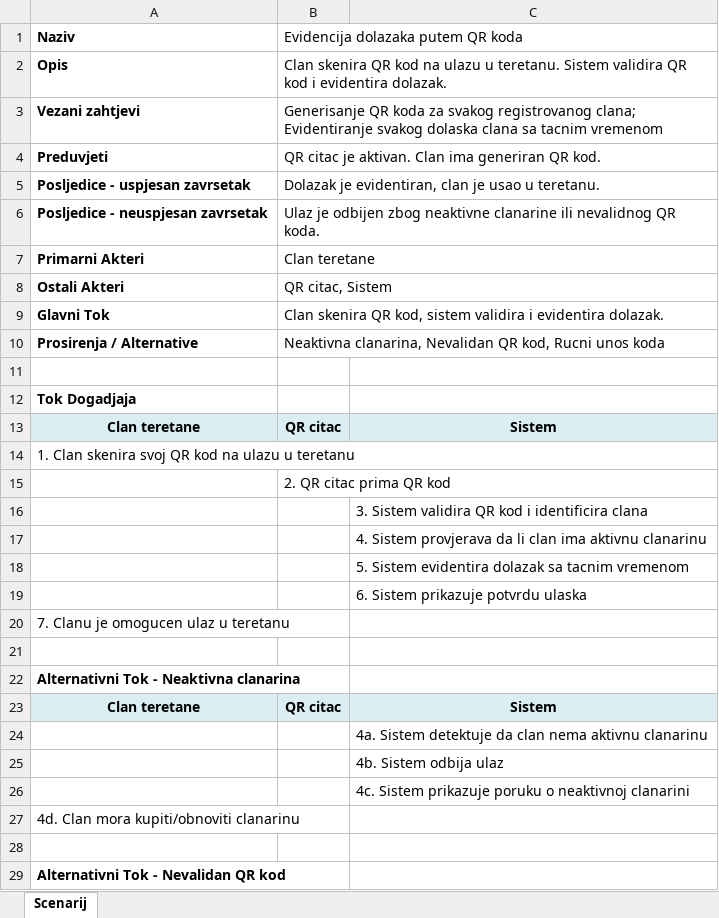
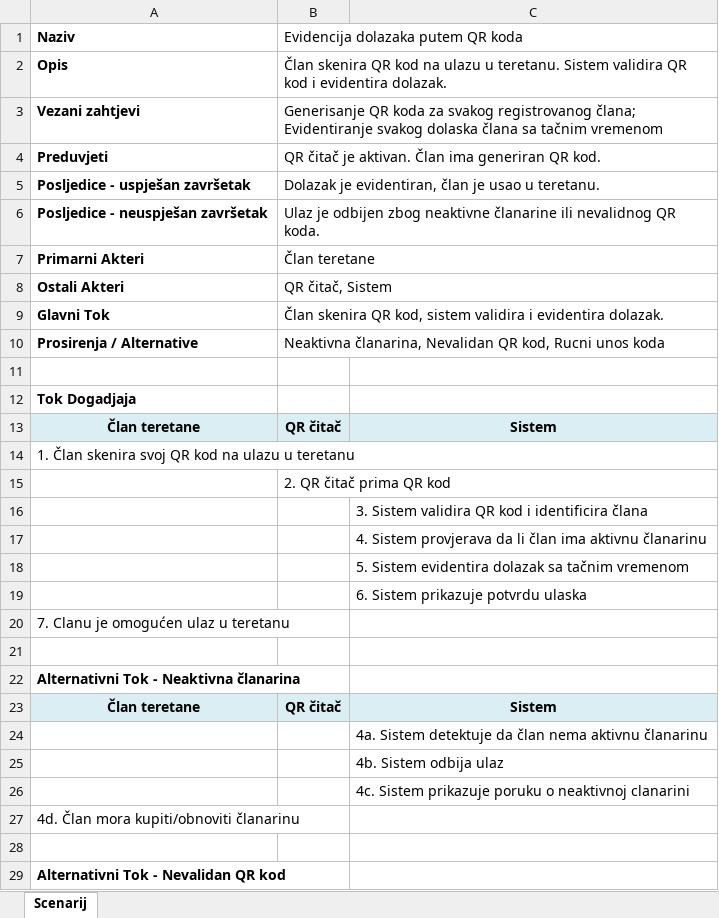
Before and after one commit to ooad-2025-26/Grupa3-Tim3, an Excel workbook: TASK2/Scenariji/SC06_EvidencijaDolazakaQR.xlsx, sheet Scenarij, drawn as a sheet; only a part is shown; values as stored, in another font and other column widths than the file's, no borders; the diff covers the shown part only; the diff names each change by its address in the sheet, - before the commit and + after, or states it on an @@ line.

```diff
--- a/TASK2/Scenariji/SC06_EvidencijaDolazakaQR.xlsx (sheet Scenarij)
+++ b/TASK2/Scenariji/SC06_EvidencijaDolazakaQR.xlsx (sheet Scenarij)
-B2: Clan skenira QR…
+B2: Član skenira QR…
-B3: …svakog registrovanog clana; Evidentiranje svakog dolaska clana sa tacnim vremenom
+B3: …svakog registrovanog člana; Evidentiranje svakog dolaska člana sa tačnim vremenom
-B4: QR citac je aktivan. Clan ima generiran…
+B4: QR čitač je aktivan. Član ima generiran…
-A5 (Naziv): Posljedice - uspjesan zavrsetak
+A5 (Naziv): Posljedice - uspješan završetak
-B5: …je evidentiran, clan je usao…
+B5: …je evidentiran, član je usao…
-A6 (Naziv): Posljedice - neuspjesan zavrsetak
+A6 (Naziv): Posljedice - neuspješan završetak
-B6: …zbog neaktivne clanarine ili nevalidnog…
+B6: …zbog neaktivne članarine ili nevalidnog…
-B7: Clan teretane
+B7: Član teretane
-B8: QR citac, Sistem
+B8: QR čitač, Sistem
-B9: Clan skenira QR…
+B9: Član skenira QR…
-B10: Neaktivna clanarina, Nevalidan QR…
+B10: Neaktivna članarina, Nevalidan QR…
-A13 (Naziv): Clan teretane
+A13 (Naziv): Član teretane
-B13: QR citac
+B13: QR čitač
-A14 (Naziv): 1. Clan skenira svoj…
+A14 (Naziv): 1. Član skenira svoj…
-B15: 2. QR citac prima QR kod
+B15: 2. QR čitač prima QR kod
-C16: …i identificira clana
+C16: …i identificira člana
-C17: …da li clan ima aktivnu clanarinu
+C17: …da li član ima aktivnu članarinu
-C18: …dolazak sa tacnim vremenom
+C18: …dolazak sa tačnim vremenom
-A20 (Naziv): 7. Clanu je omogucen ulaz u teretanu
+A20 (Naziv): 7. Clanu je omogućen ulaz u teretanu
-A22 (Naziv): Alternativni Tok - Neaktivna clanarina
+A22 (Naziv): Alternativni Tok - Neaktivna članarina
-A23 (Naziv): Clan teretane
+A23 (Naziv): Član teretane
-B23: QR citac
+B23: QR čitač
-C24: …detektuje da clan nema aktivnu clanarinu
+C24: …detektuje da član nema aktivnu članarinu
-A27 (Naziv): 4d. Clan mora kupiti/obnoviti clanarinu
+A27 (Naziv): 4d. Član mora kupiti/obnoviti članarinu
```
Also changed, not shown: 4 edited cells elsewhere in this sheet, TASK2/Scenariji/SC02_KupovinaClanarine.xlsx, TASK2/Scenariji/SC03_RezervacijaGrupnogTreninga.xlsx, 21 other files.
